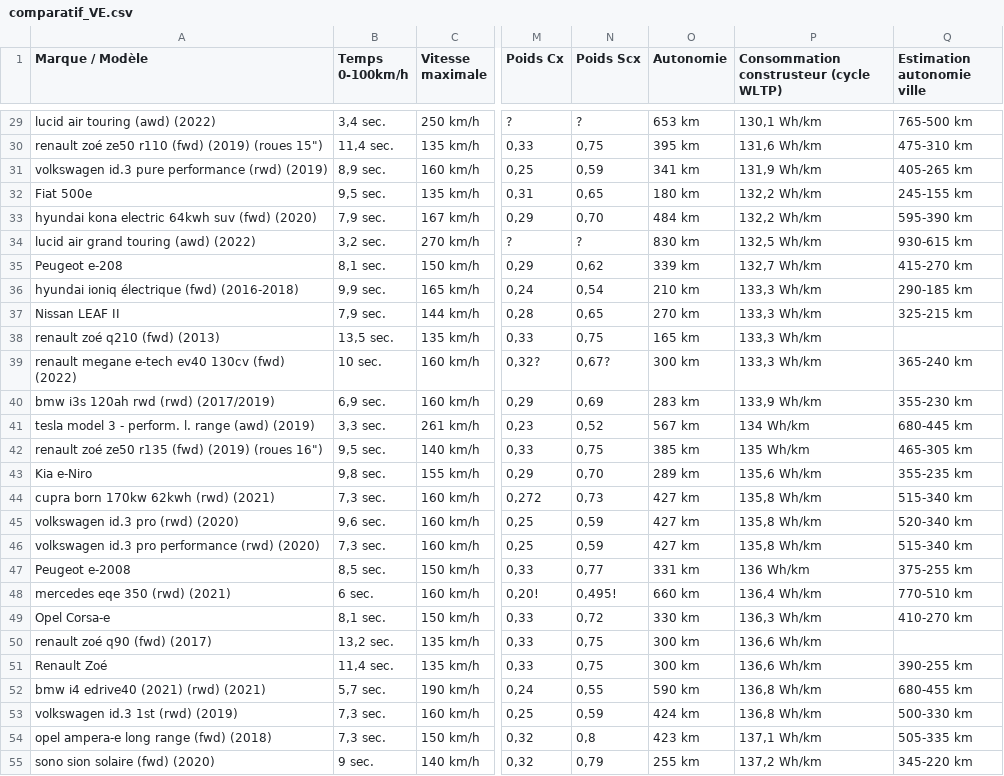
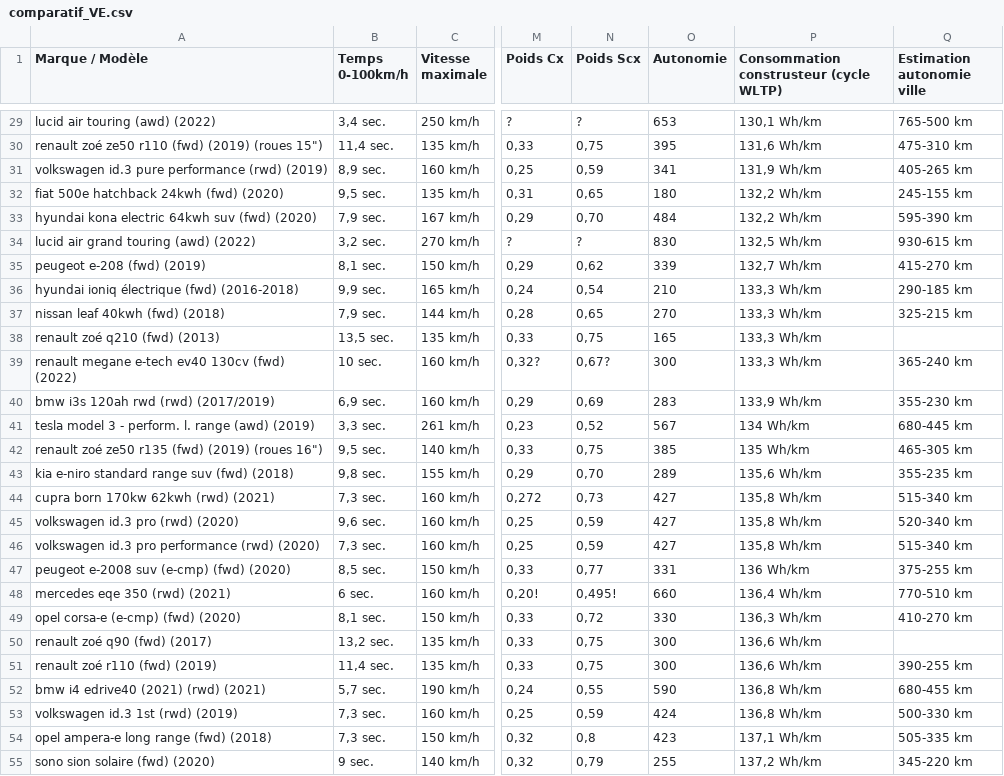
Before and after one commit to lucasartaud/Web_Scraping_Project, a CSV file: comparatif_VE.csv, drawn as a sheet; only a part is shown, gaps mark what is left out; the diff covers the shown part only; the diff names each change by its address in the sheet, - before the commit and + after, or states it on an @@ line.

```diff
--- a/comparatif_VE.csv
+++ b/comparatif_VE.csv
-O29 (Autonomie): 653 km
+O29 (Autonomie): 653
-O30 (Autonomie): 395 km
+O30 (Autonomie): 395
-O31 (Autonomie): 341 km
+O31 (Autonomie): 341
-A32 (Marque / Modèle): Fiat 500e
+A32 (Marque / Modèle): fiat 500e hatchback 24kwh (fwd) (2020)
-O32 (Autonomie): 180 km
+O32 (Autonomie): 180
-O33 (Autonomie): 484 km
+O33 (Autonomie): 484
-O34 (Autonomie): 830 km
+O34 (Autonomie): 830
-A35 (Marque / Modèle): Peugeot e-208
+A35 (Marque / Modèle): peugeot e-208 (fwd) (2019)
-O35 (Autonomie): 339 km
+O35 (Autonomie): 339
-O36 (Autonomie): 210 km
+O36 (Autonomie): 210
-A37 (Marque / Modèle): Nissan LEAF II
+A37 (Marque / Modèle): nissan leaf 40kwh (fwd) (2018)
-O37 (Autonomie): 270 km
+O37 (Autonomie): 270
-O38 (Autonomie): 165 km
+O38 (Autonomie): 165
-O39 (Autonomie): 300 km
+O39 (Autonomie): 300
-O40 (Autonomie): 283 km
+O40 (Autonomie): 283
-O41 (Autonomie): 567 km
+O41 (Autonomie): 567
-O42 (Autonomie): 385 km
+O42 (Autonomie): 385
-A43 (Marque / Modèle): Kia e-Niro
+A43 (Marque / Modèle): kia e-niro standard range suv (fwd) (2018)
-O43 (Autonomie): 289 km
+O43 (Autonomie): 289
-O44:O46 (Autonomie): 427 km
+O44:O46 (Autonomie): 427
-A47 (Marque / Modèle): Peugeot e-2008
+A47 (Marque / Modèle): peugeot e-2008 suv (e-cmp) (fwd) (2020)
-O47 (Autonomie): 331 km
+O47 (Autonomie): 331
-O48 (Autonomie): 660 km
+O48 (Autonomie): 660
-A49 (Marque / Modèle): Opel Corsa-e
+A49 (Marque / Modèle): opel corsa-e (e-cmp) (fwd) (2020)
-O49 (Autonomie): 330 km
+O49 (Autonomie): 330
-O50:O51 (Autonomie): 300 km
+O50:O51 (Autonomie): 300
-A51 (Marque / Modèle): Renault Zoé
+A51 (Marque / Modèle): renault zoé r110 (fwd) (2019)
-O52 (Autonomie): 590 km
+O52 (Autonomie): 590
-O53 (Autonomie): 424 km
+O53 (Autonomie): 424
-O54 (Autonomie): 423 km
+O54 (Autonomie): 423
-O55 (Autonomie): 255 km
+O55 (Autonomie): 255
```
Also changed, not shown: 146 edited cells elsewhere in this file, 1 other file.
